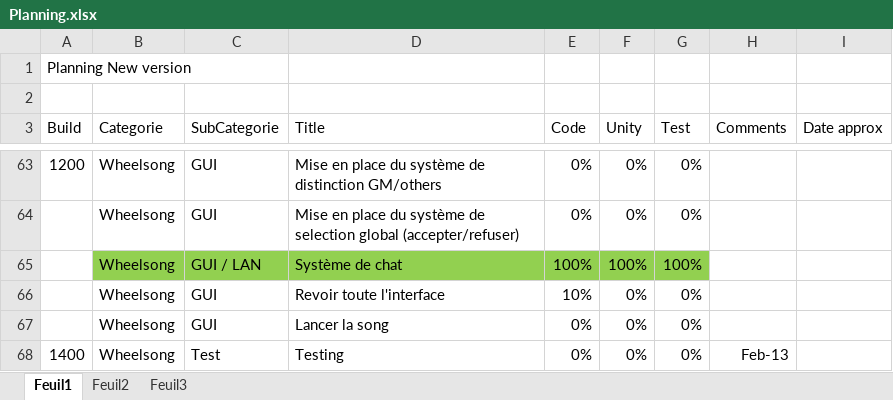
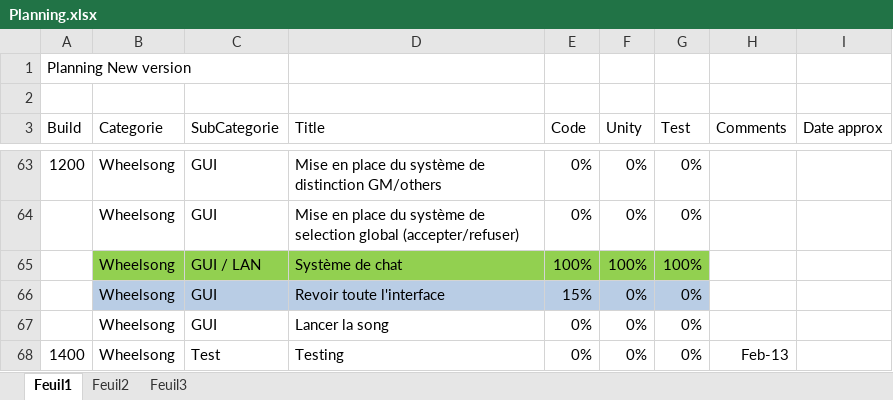
Before and after one commit to BenouKat/Unity-ITGHD, an Excel workbook: Planning.xlsx, sheet Feuil1, drawn as a sheet; only a part is shown, gaps mark what is left out; values as stored, in another font and other column widths than the file's, no borders; charts and pictures and conditional formats not drawn; the diff names each change by its address in the sheet, - before the commit and + after, or states it on an @@ line.

Commit message:
[Build 1202] [Update]
PackZone.cs terminé, next : SongZone

Signed-off-by: BenouKat <ben.goze@gmail.com>

```diff
--- a/Planning.xlsx (sheet Feuil1)
+++ b/Planning.xlsx (sheet Feuil1)
-B66:G66 fill: none
+B66:G66 fill: #B9CDE5
-E66 (Code): 10%
+E66 (Code): 15%
```
Also changed, not shown: 2 other files.
